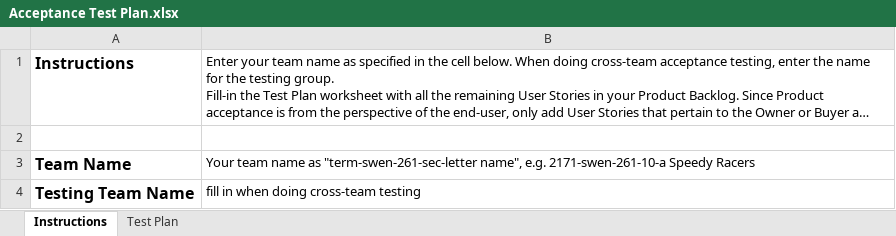
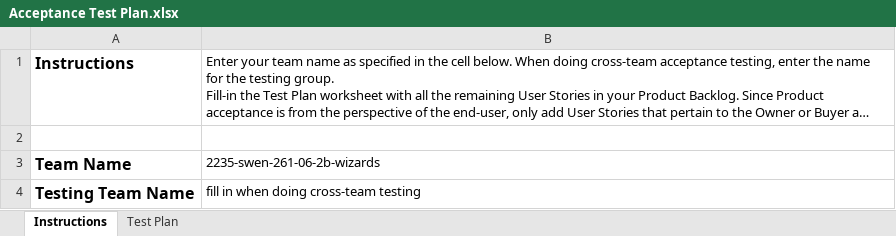
Before and after one commit to Anti5893/Swen261-Project-Alchemy-Alley, an Excel workbook: etc/Acceptance Test Plan.xlsx, sheet Instructions, drawn as a sheet; long unchanged cells end in …; values as stored, in another font and other column widths than the file's, no borders; charts and pictures not drawn; the diff names each change by its address in the sheet, - before the commit and + after, or states it on an @@ line.

```diff
--- a/etc/Acceptance Test Plan.xlsx (sheet Instructions)
+++ b/etc/Acceptance Test Plan.xlsx (sheet Instructions)
-B3: Your team name as "term-swen-261-sec-letter name", e.g. 2171-swen-261-10-a Speedy Racers
+B3: 2235-swen-261-06-2b-wizards
```
Also changed, not shown: sheet Test Plan, charts or pictures.
